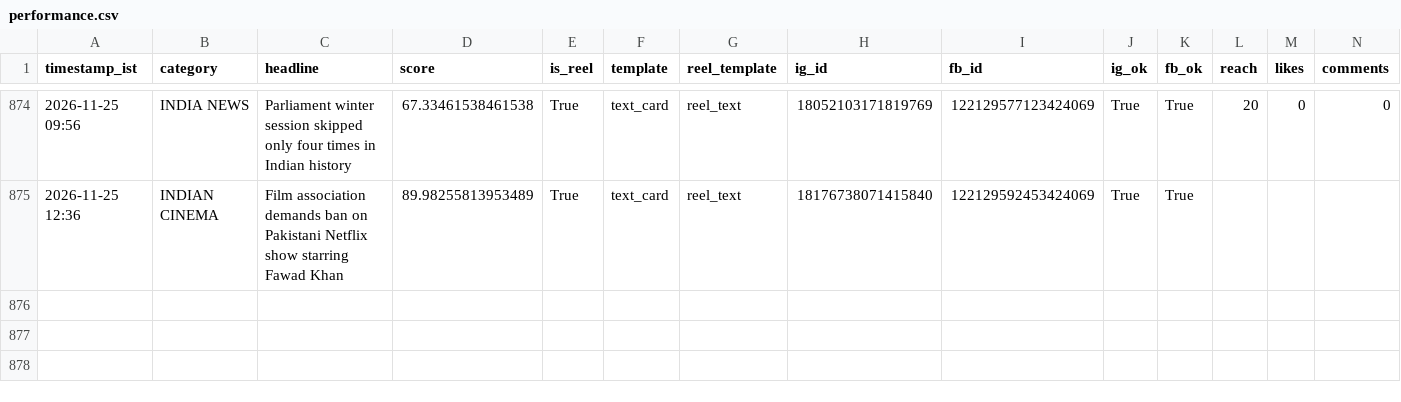
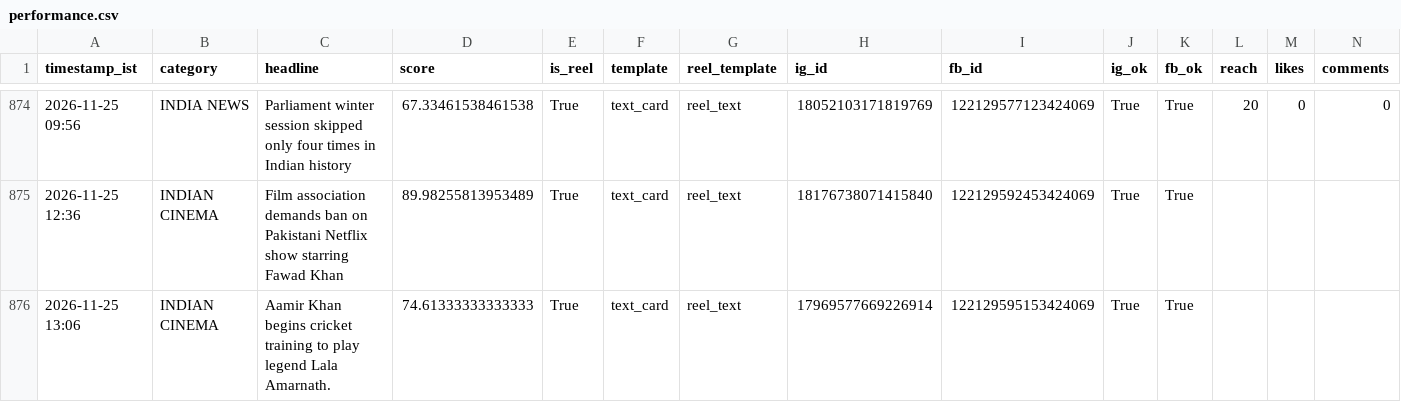
Before and after one commit to araviaravind333-sketch/Aravind24new, a CSV file: data/performance.csv, drawn as a sheet; only a part is shown, gaps mark what is left out; rows hold the shown columns only; the diff names each change by its address in the sheet, - before the commit and + after, or states it on an @@ line.

```diff
--- a/data/performance.csv
+++ b/data/performance.csv
+row 876: 2026-11-25 13:06 | INDIAN CINEMA | Aamir Khan begins cricket training to play legend Lala Amarnath. | 74.61333333333333 | True | text_card | reel_text | 17969577669226914 | 122129595153424069 | True | True
```
Also changed, not shown: 1 other file.
